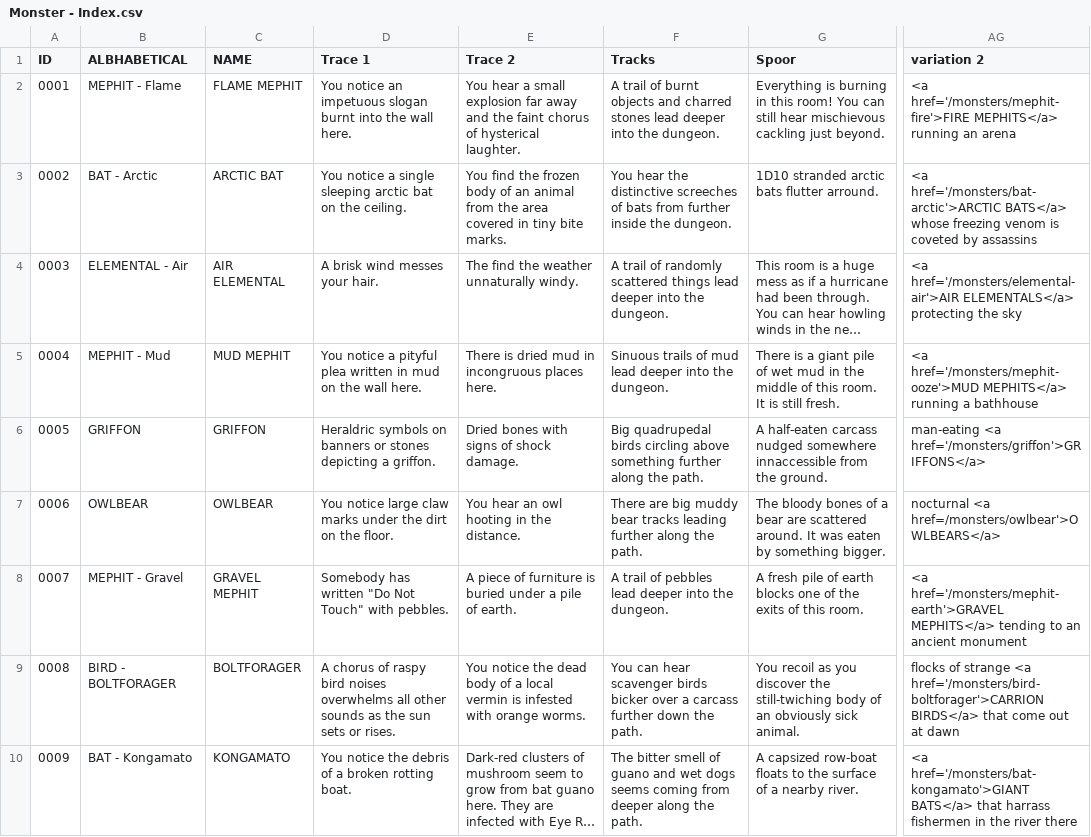
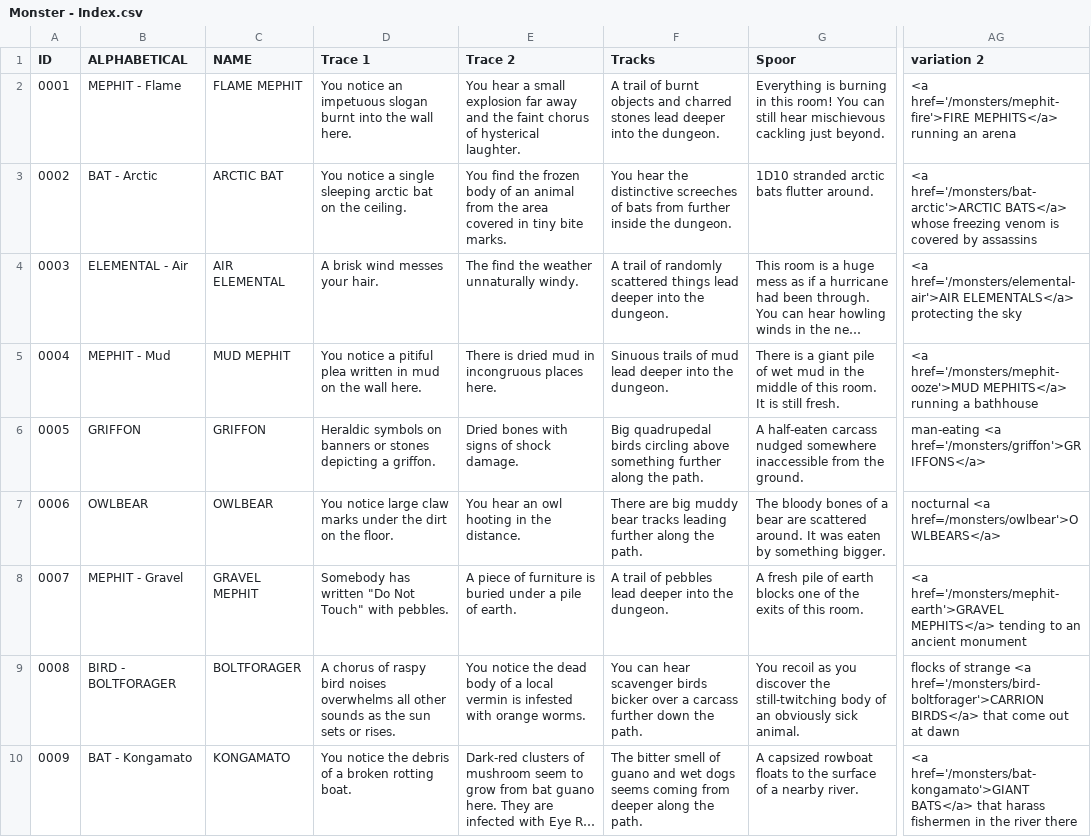
Before and after one commit to SaltyGoo/saltygoo.github.io, a CSV file: CSV/Monster - Index.csv, drawn as a sheet; only a part is shown, gaps mark what is left out; long unchanged cells end in …; the diff names each change by its address in the sheet, - before the commit and + after, or states it on an @@ line.

Commit message:
Update Monster - Index.csv

```diff
--- a/CSV/Monster - Index.csv
+++ b/CSV/Monster - Index.csv
-B1: ALBHABETICAL
+B1: ALPHABETICAL
-G3 (Spoor): 1D10 stranded arctic bats flutter arround.
+G3 (Spoor): 1D10 stranded arctic bats flutter around.
-AG3 (variation 2): …venom is coveted by assassins
+AG3 (variation 2): …venom is covered by assassins
-D5 (Trace 1): …notice a pityful plea written…
+D5 (Trace 1): …notice a pitiful plea written…
-D6 (Trace 1): Heraldric symbols on…
+D6 (Trace 1): Heraldic symbols on…
-G6 (Spoor): …nudged somewhere innaccessible from the…
+G6 (Spoor): …nudged somewhere inaccessible from the…
-G9 (Spoor): …discover the still-twiching body of…
+G9 (Spoor): …discover the still-twitching body of…
-G10 (Spoor): A capsized row-boat floats to…
+G10 (Spoor): A capsized rowboat floats to…
-AG10 (variation 2): …BATS</a> that harrass fishermen in…
+AG10 (variation 2): …BATS</a> that harass fishermen in…
```
